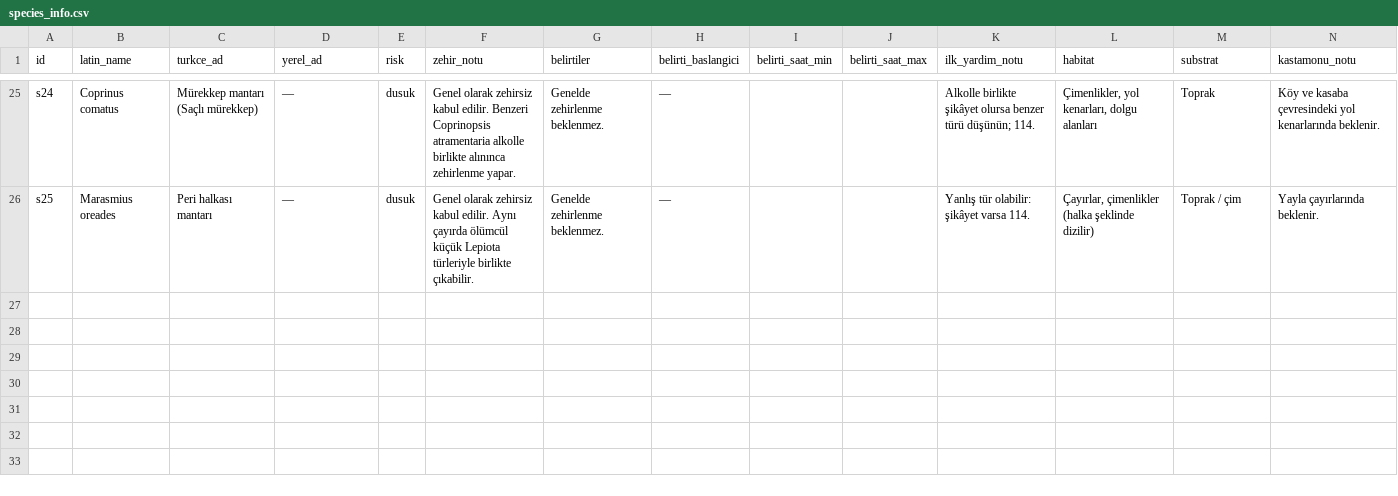
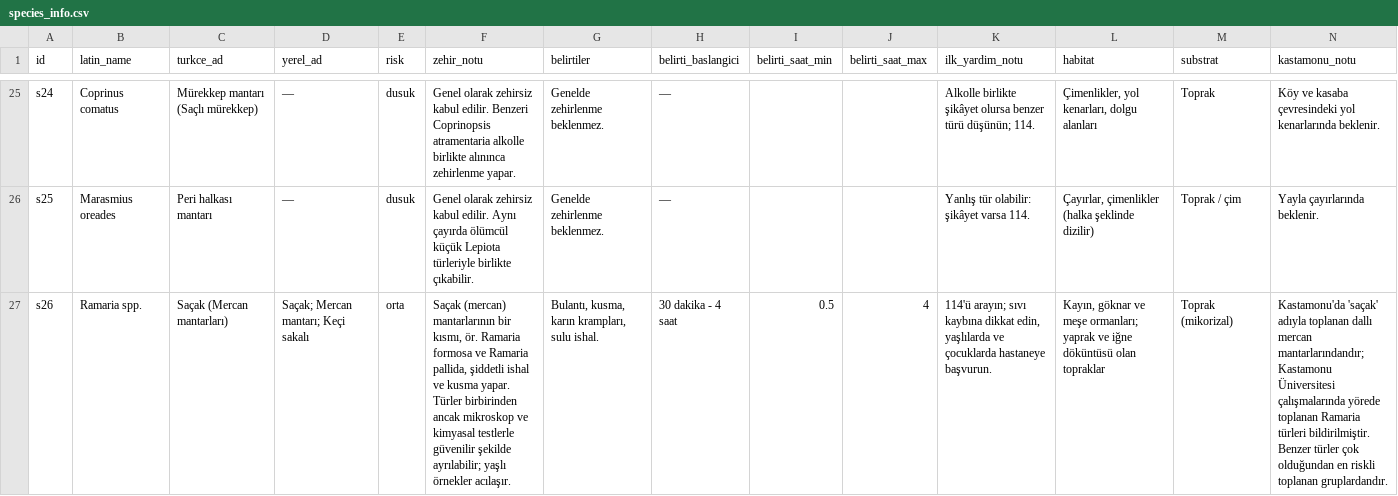
Before and after one commit to SelamiKalay/KastaMario, a CSV file: data/species_info.csv, drawn as a sheet; only a part is shown, gaps mark what is left out; rows hold the shown columns only; the diff covers the shown part only; the diff names each change by its address in the sheet, - before the commit and + after, or states it on an @@ line.

Commit message:
data: saçak (Ramaria spp., cins düzeyi) ve koçak (Grifola frondosa) eklendi; cins düzeyi sınıf desteği

```diff
--- a/data/species_info.csv
+++ b/data/species_info.csv
+row 27: s26 | Ramaria spp. | Saçak (Mercan mantarları) | Saçak; Mercan mantarı; Keçi sakalı | orta | Saçak (mercan) mantarlarının bir kısmı, ör. Ramaria formosa ve Ramaria pallida, şiddetli ishal ve kusma yapar. Türler birbirinden ancak mikroskop ve kimyasal testlerle güvenilir şekilde ayrılabilir; yaşlı örnekler acılaşır. | Bulantı, kusma, karın krampları, sulu ishal. | 30 dakika - 4 saat | 0.5 | 4 | 114'ü arayın; sıvı kaybına dikkat edin, yaşlılarda ve çocuklarda hastaneye başvurun. | Kayın, göknar ve meşe ormanları; yaprak ve iğne döküntüsü olan topraklar | Toprak (mikorizal) | Kastamonu'da 'saçak' adıyla toplanan dallı mercan mantarlarındandır; Kastamonu Üniversitesi çalışmalarında yörede toplanan Ramaria türleri bildirilmiştir. Benzer türler çok olduğundan en riskli toplanan gruplardandır.
```
Also changed, not shown: 1 added row elsewhere in this file, data/clean/gbif_tr_clean.csv, data/clean/gbif_tur_istatistik.csv, 13 other files.
